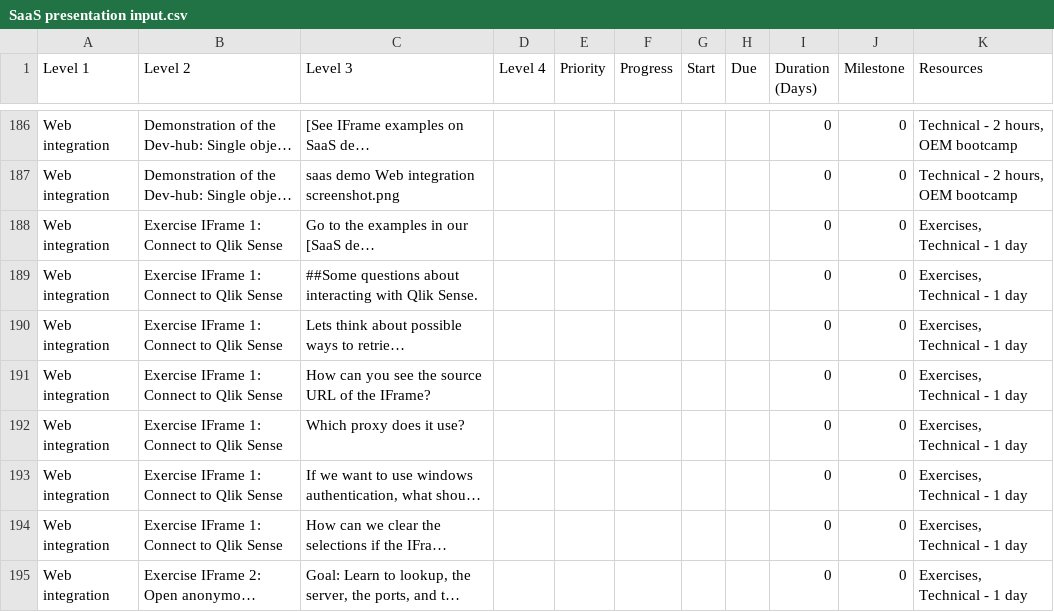
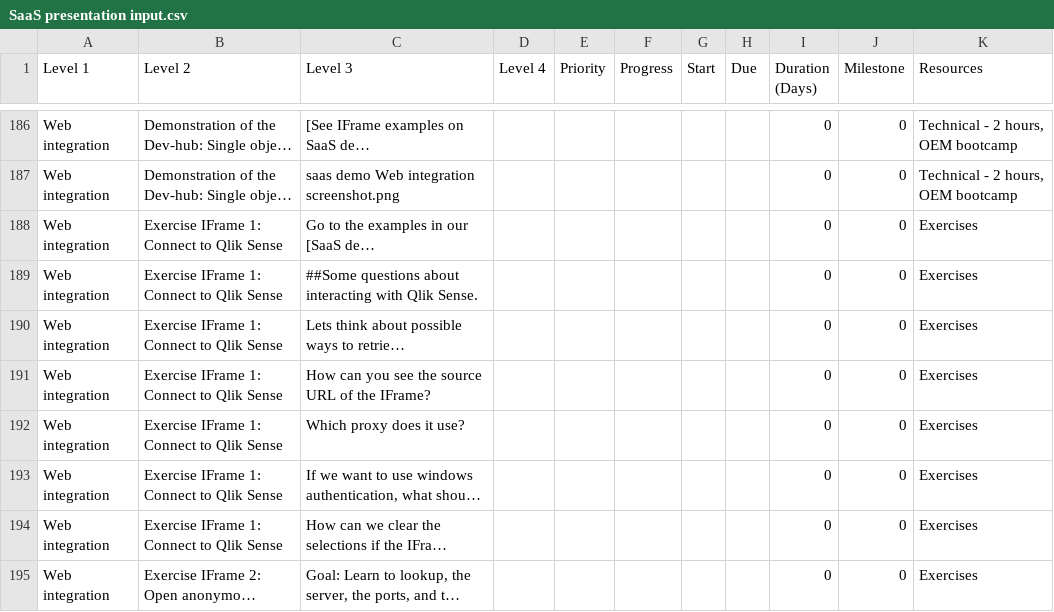
Before and after one commit to QHose/QRSMeteor, a CSV file: Sense Demo materials/SaaS presentation input.csv, drawn as a sheet; only a part is shown, gaps mark what is left out; long unchanged cells end in …; the diff covers the shown part only; the diff names each change by its address in the sheet, - before the commit and + after, or states it on an @@ line.

```diff
--- a/Sense Demo materials/SaaS presentation input.csv
+++ b/Sense Demo materials/SaaS presentation input.csv
-K188:K195 (Resources): Exercises, Technical - 1 day
+K188:K195 (Resources): Exercises
```
Also changed, not shown: 1 added row, 1 removed row and 85 edited cells elsewhere in this file, 11 other files.
